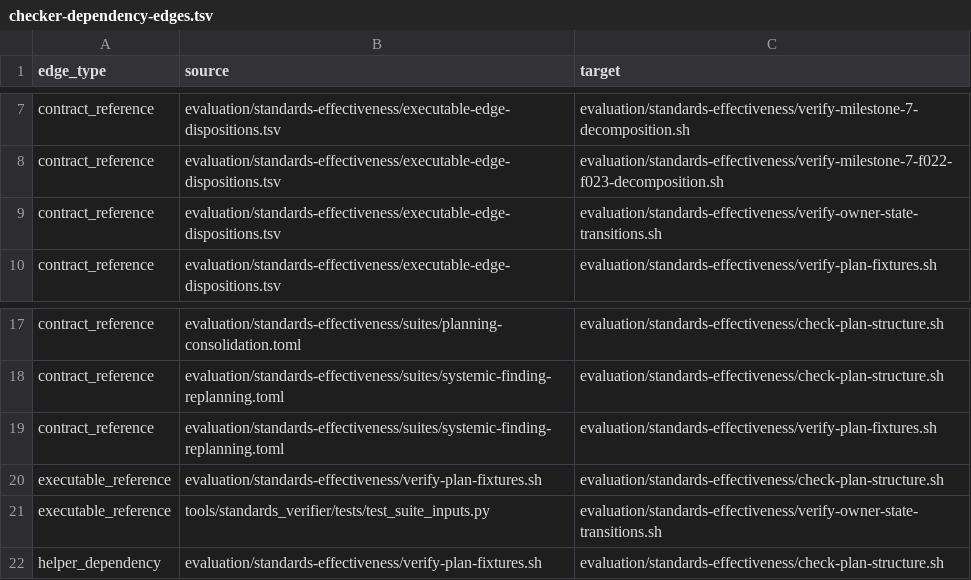
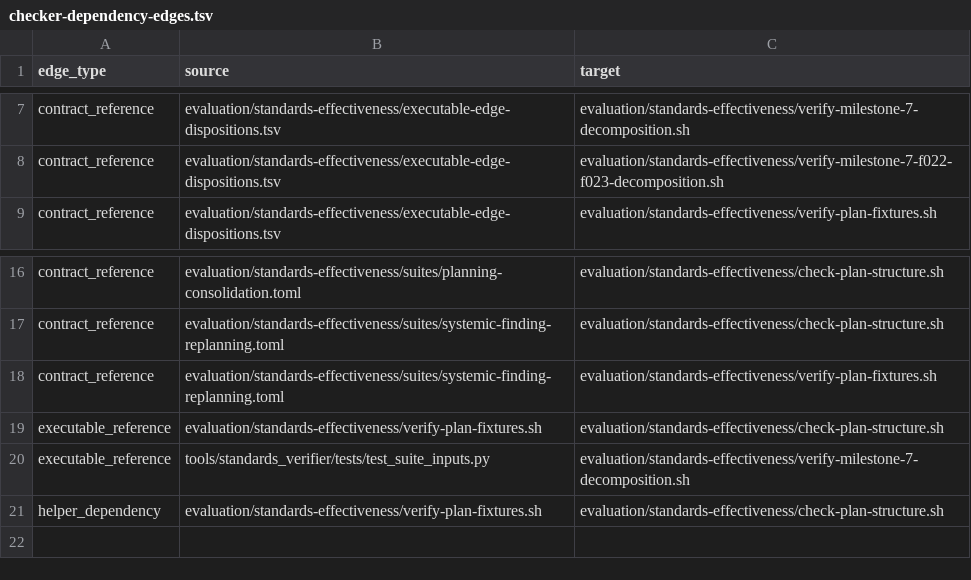
Before and after one commit to MrScripty/Coding-Standards, a TSV file: evaluation/standards-effectiveness/generated/checker-dependency-edges.tsv, drawn as a sheet; only a part is shown, gaps mark what is left out.

```diff
--- a/evaluation/standards-effectiveness/generated/checker-dependency-edges.tsv
+++ b/evaluation/standards-effectiveness/generated/checker-dependency-edges.tsv
@@ -8,3 +8,2 @@ contract_reference	evaluation/standards-effectiveness/executable-edge-dispositio
 contract_reference	evaluation/standards-effectiveness/executable-edge-dispositions.tsv	evaluation/standards-effectiveness/verify-milestone-7-f022-f023-decomposition.sh
-contract_reference	evaluation/standards-effectiveness/executable-edge-dispositions.tsv	evaluation/standards-effectiveness/verify-owner-state-transitions.sh
 contract_reference	evaluation/standards-effectiveness/executable-edge-dispositions.tsv	evaluation/standards-effectiveness/verify-plan-fixtures.sh
@@ -20,3 +19,3 @@ contract_reference	evaluation/standards-effectiveness/suites/systemic-finding-re
 executable_reference	evaluation/standards-effectiveness/verify-plan-fixtures.sh	evaluation/standards-effectiveness/check-plan-structure.sh
-executable_reference	tools/standards_verifier/tests/test_suite_inputs.py	evaluation/standards-effectiveness/verify-owner-state-transitions.sh
+executable_reference	tools/standards_verifier/tests/test_suite_inputs.py	evaluation/standards-effectiveness/verify-milestone-7-decomposition.sh
 helper_dependency	evaluation/standards-effectiveness/verify-plan-fixtures.sh	evaluation/standards-effectiveness/check-plan-structure.sh
```
Also changed, not shown: evaluation/standards-effectiveness/checker-migration-packages.tsv, evaluation/standards-effectiveness/executable-edge-dispositions.tsv, 16 other files.
